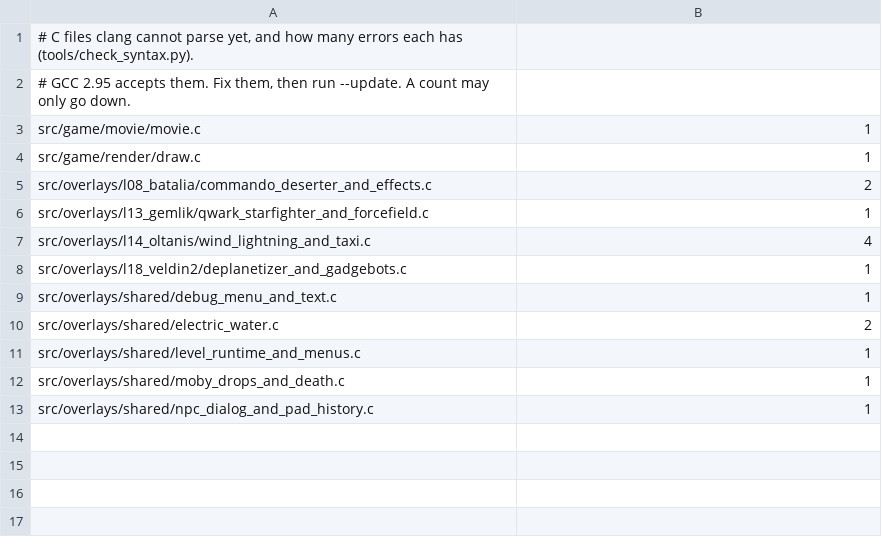
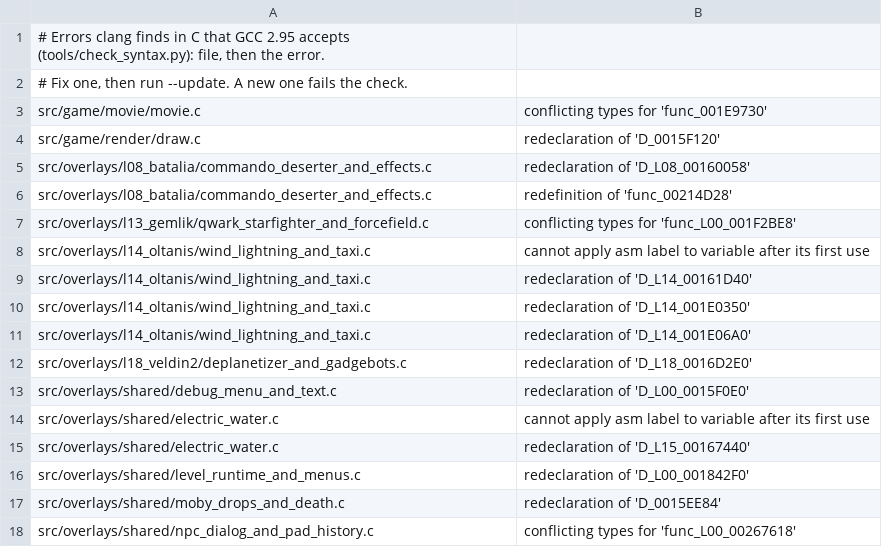
Before and after one commit to OpenRAC/rac1-decomp, a TSV file: config/syntax_baseline.tsv, drawn as a sheet.

```diff
--- a/config/syntax_baseline.tsv
+++ b/config/syntax_baseline.tsv
@@ -1,13 +1,18 @@
-# C files clang cannot parse yet, and how many errors each has (tools/check_syntax.py).
-# GCC 2.95 accepts them. Fix them, then run --update. A count may only go down.
-src/game/movie/movie.c	1
-src/game/render/draw.c	1
-src/overlays/l08_batalia/commando_deserter_and_effects.c	2
-src/overlays/l13_gemlik/qwark_starfighter_and_forcefield.c	1
-src/overlays/l14_oltanis/wind_lightning_and_taxi.c	4
-src/overlays/l18_veldin2/deplanetizer_and_gadgebots.c	1
-src/overlays/shared/debug_menu_and_text.c	1
-src/overlays/shared/electric_water.c	2
-src/overlays/shared/level_runtime_and_menus.c	1
-src/overlays/shared/moby_drops_and_death.c	1
-src/overlays/shared/npc_dialog_and_pad_history.c	1
+# Errors clang finds in C that GCC 2.95 accepts (tools/check_syntax.py): file, then the error.
+# Fix one, then run --update. A new one fails the check.
+src/game/movie/movie.c	conflicting types for 'func_001E9730'
+src/game/render/draw.c	redeclaration of 'D_0015F120'
+src/overlays/l08_batalia/commando_deserter_and_effects.c	redeclaration of 'D_L08_00160058'
+src/overlays/l08_batalia/commando_deserter_and_effects.c	redefinition of 'func_00214D28'
+src/overlays/l13_gemlik/qwark_starfighter_and_forcefield.c	conflicting types for 'func_L00_001F2BE8'
+src/overlays/l14_oltanis/wind_lightning_and_taxi.c	cannot apply asm label to variable after its first use
+src/overlays/l14_oltanis/wind_lightning_and_taxi.c	redeclaration of 'D_L14_00161D40'
+src/overlays/l14_oltanis/wind_lightning_and_taxi.c	redeclaration of 'D_L14_001E0350'
+src/overlays/l14_oltanis/wind_lightning_and_taxi.c	redeclaration of 'D_L14_001E06A0'
+src/overlays/l18_veldin2/deplanetizer_and_gadgebots.c	redeclaration of 'D_L18_0016D2E0'
+src/overlays/shared/debug_menu_and_text.c	redeclaration of 'D_L00_0015F0E0'
+src/overlays/shared/electric_water.c	cannot apply asm label to variable after its first use
+src/overlays/shared/electric_water.c	redeclaration of 'D_L15_00167440'
+src/overlays/shared/level_runtime_and_menus.c	redeclaration of 'D_L00_001842F0'
+src/overlays/shared/moby_drops_and_death.c	redeclaration of 'D_0015EE84'
+src/overlays/shared/npc_dialog_and_pad_history.c	conflicting types for 'func_L00_00267618'
```
Also changed, not shown: 7 other files.
